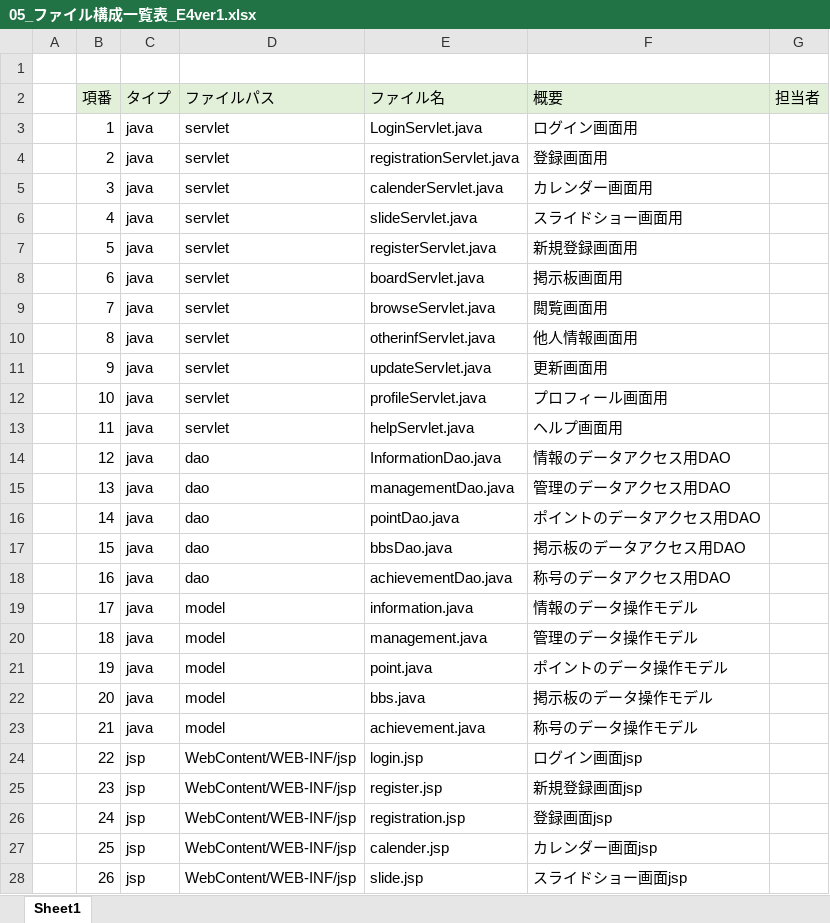
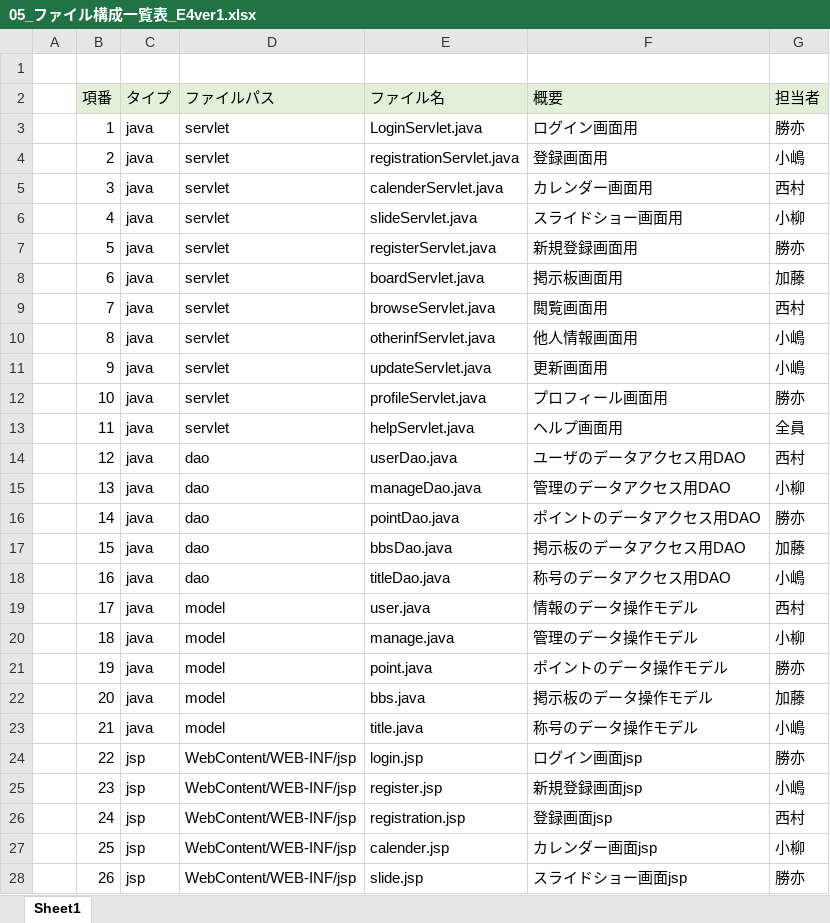
Before and after one commit to dojo2023/E-4, an Excel workbook: 共有用フォルダー/05_ファイル構成一覧表_E4ver1.xlsx, sheet Sheet1, drawn as a sheet; only a part is shown; values as stored, in another font and other column widths than the file's, no borders; the diff covers the shown part only; the diff names each change by its address in the sheet, - before the commit and + after, or states it on an @@ line.

Commit message:
Update 05_ファイル構成一覧表_E4ver1.xlsx

```diff
--- a/共有用フォルダー/05_ファイル構成一覧表_E4ver1.xlsx (sheet Sheet1)
+++ b/共有用フォルダー/05_ファイル構成一覧表_E4ver1.xlsx (sheet Sheet1)
-G3 (担当者): (empty)
+G3 (担当者): 勝亦
-G4 (担当者): (empty)
+G4 (担当者): 小嶋
-G5 (担当者): (empty)
+G5 (担当者): 西村
-G6 (担当者): (empty)
+G6 (担当者): 小柳
-G7 (担当者): (empty)
+G7 (担当者): 勝亦
-G8 (担当者): (empty)
+G8 (担当者): 加藤
-G9 (担当者): (empty)
+G9 (担当者): 西村
-G10:G11 (担当者): (empty)
+G10:G11 (担当者): 小嶋
-G12 (担当者): (empty)
+G12 (担当者): 勝亦
-G13 (担当者): (empty)
+G13 (担当者): 全員
-E14 (ファイル名): InformationDao.java
+E14 (ファイル名): userDao.java
-F14 (概要): 情報のデータアクセス用DAO
+F14 (概要): ユーザのデータアクセス用DAO
-G14 (担当者): (empty)
+G14 (担当者): 西村
-E15 (ファイル名): managementDao.java
+E15 (ファイル名): manageDao.java
-G15 (担当者): (empty)
+G15 (担当者): 小柳
-G16 (担当者): (empty)
+G16 (担当者): 勝亦
-G17 (担当者): (empty)
+G17 (担当者): 加藤
-E18 (ファイル名): achievementDao.java
+E18 (ファイル名): titleDao.java
-G18 (担当者): (empty)
+G18 (担当者): 小嶋
-E19 (ファイル名): information.java
+E19 (ファイル名): user.java
-G19 (担当者): (empty)
+G19 (担当者): 西村
-E20 (ファイル名): management.java
+E20 (ファイル名): manage.java
-G20 (担当者): (empty)
+G20 (担当者): 小柳
-G21 (担当者): (empty)
+G21 (担当者): 勝亦
-G22 (担当者): (empty)
+G22 (担当者): 加藤
-E23 (ファイル名): achievement.java
+E23 (ファイル名): title.java
-G23 (担当者): (empty)
+G23 (担当者): 小嶋
-G24 (担当者): (empty)
+G24 (担当者): 勝亦
-G25 (担当者): (empty)
+G25 (担当者): 小嶋
-G26 (担当者): (empty)
+G26 (担当者): 西村
-G27 (担当者): (empty)
+G27 (担当者): 小柳
-G28 (担当者): (empty)
+G28 (担当者): 勝亦
```
Also changed, not shown: 1 added row and 25 edited cells elsewhere in this sheet.
